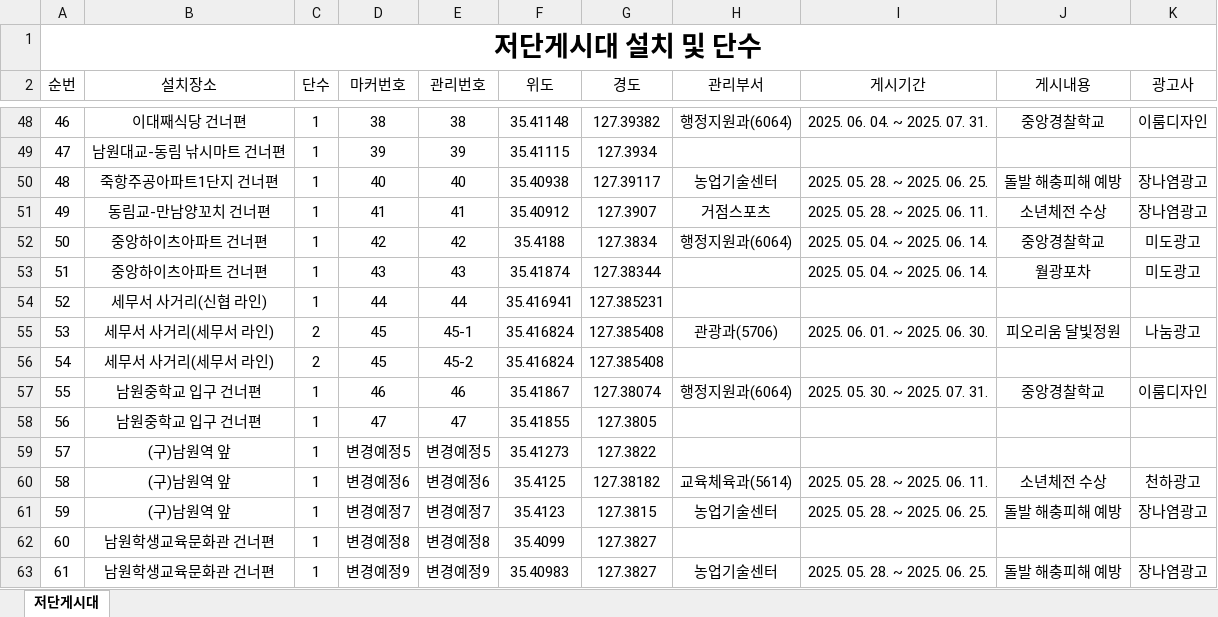
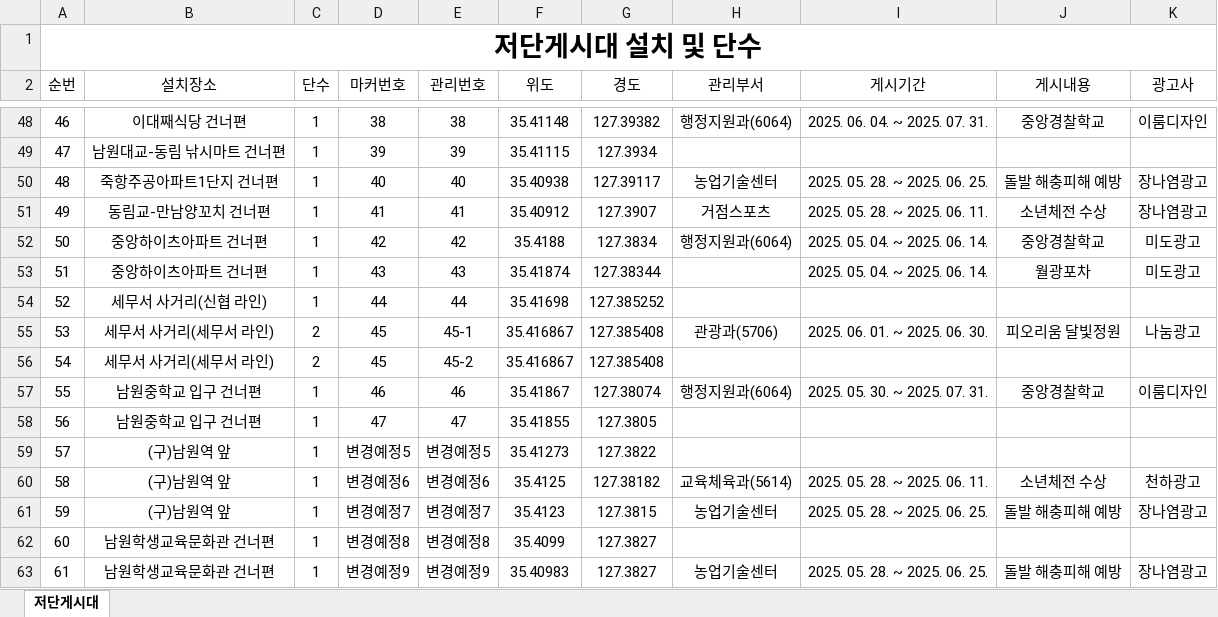
Before and after one commit to come6433/q8r2x7v1p0, an Excel workbook: 관리목록.xlsx, sheet 저단게시대, drawn as a sheet; only a part is shown, gaps mark what is left out; values as stored, in another font and other column widths than the file's, no borders; the diff names each change by its address in the sheet, - before the commit and + after, or states it on an @@ line.

Commit message:
자동 업로드

```diff
--- a/관리목록.xlsx (sheet 저단게시대)
+++ b/관리목록.xlsx (sheet 저단게시대)
-F54 (위도): 35.416941
+F54 (위도): 35.41698
-G54 (경도): 127.385231
+G54 (경도): 127.385252
-F55:F56 (위도): 35.416824
+F55:F56 (위도): 35.416867
```
